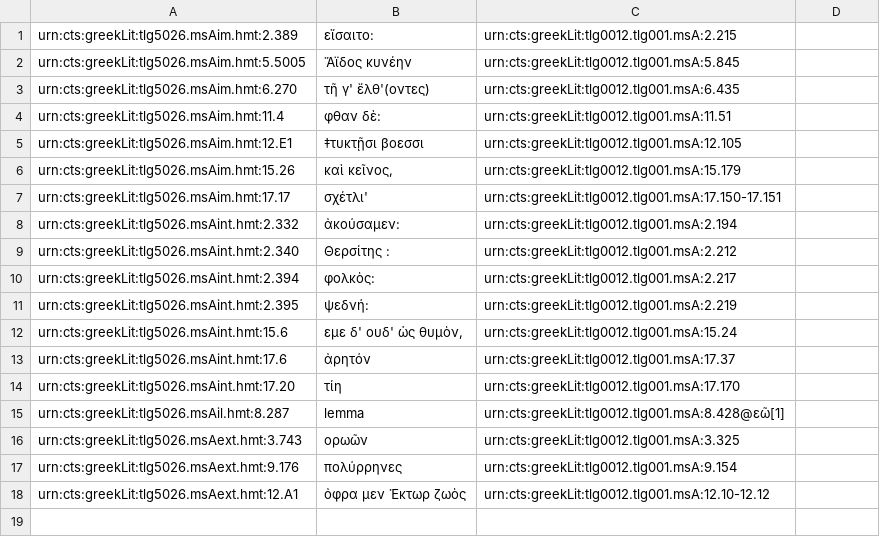
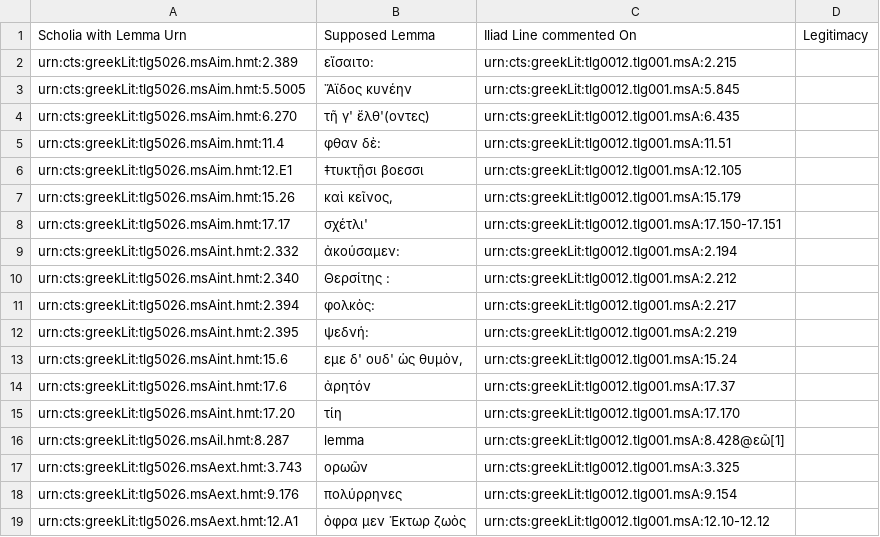
Before and after one commit to cjschu17/Thesis2016-2017, a CSV file: Data/LemmataData/lemmataTextIliadLines.csv, drawn as a sheet; the diff names each change by its address in the sheet, - before the commit and + after, or states it on an @@ line.

Commit message:
Update lemmataTextIliadLines.csv

```diff
--- a/Data/LemmataData/lemmataTextIliadLines.csv
+++ b/Data/LemmataData/lemmataTextIliadLines.csv
+row 1: Scholia with Lemma Urn | Supposed Lemma | Iliad Line commented On | Legitimacy
```
